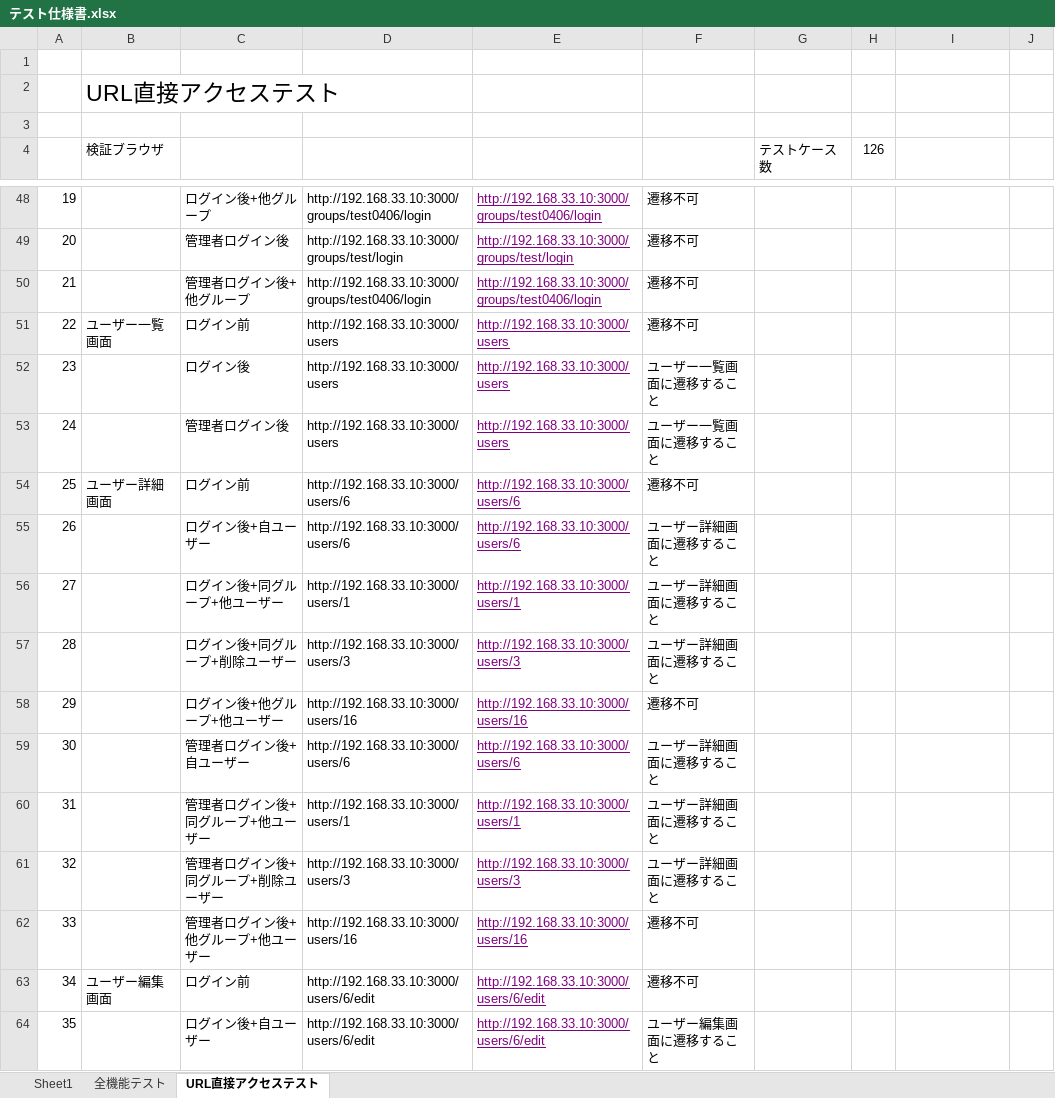
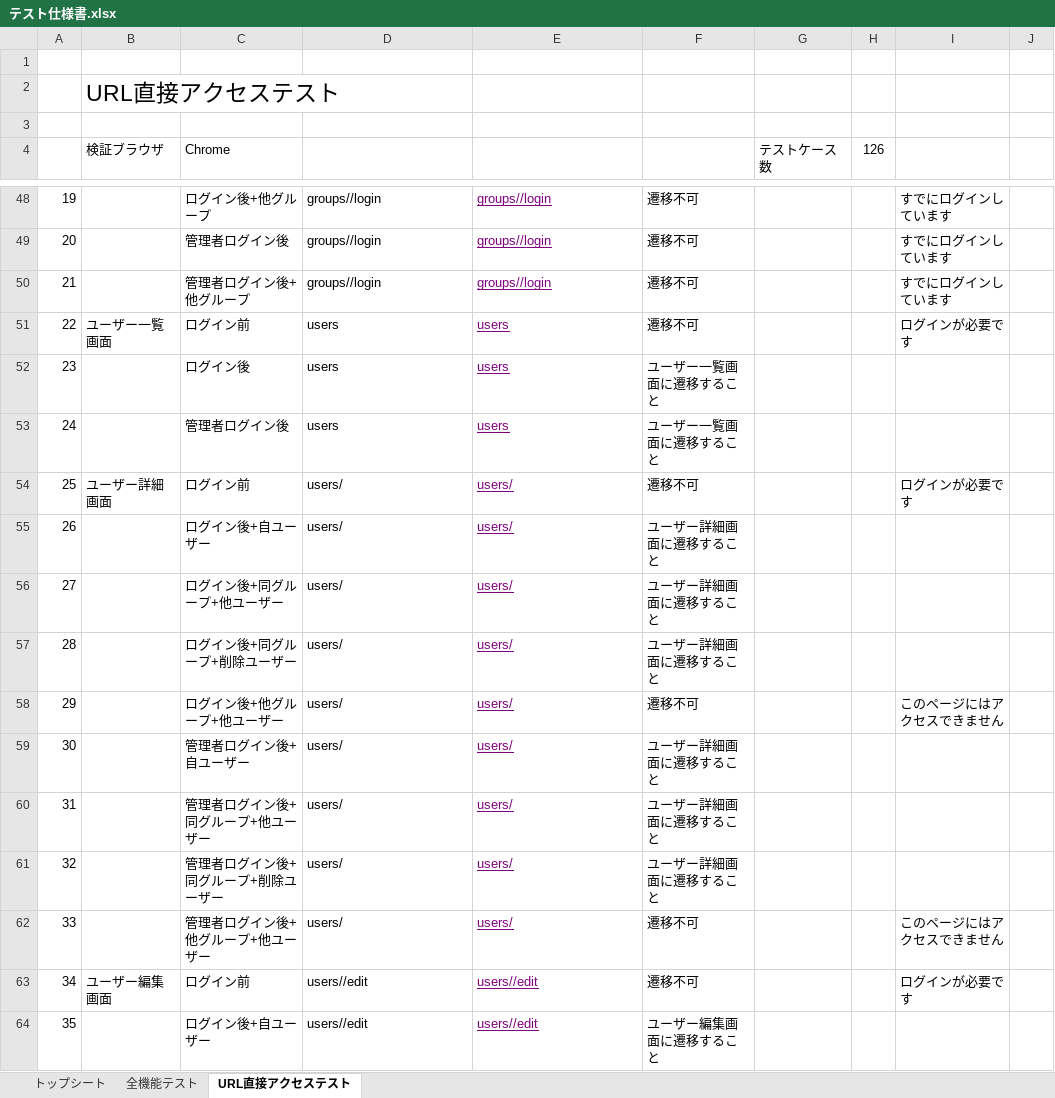
Before and after one commit to t-koga/Cliptalk, an Excel workbook: document/テスト仕様書.xlsx, sheet URL直接アクセステスト, drawn as a sheet; only a part is shown, gaps mark what is left out; values as stored, in another font and other column widths than the file's, no borders; conditional formats not drawn; the diff covers the shown part only; the diff names each change by its address in the sheet, - before the commit and + after, or states it on an @@ line.

```diff
--- a/document/テスト仕様書.xlsx (sheet URL直接アクセステスト)
+++ b/document/テスト仕様書.xlsx (sheet URL直接アクセステスト)
-sheet tab: Sheet1
+sheet tab: トップシート
-C4: (empty)
+C4: Chrome
-D48: http://192.168.33.10:3000/groups/test0406/login
+D48: groups//login
-E48: http://192.168.33.10:3000/groups/test0406/login
+E48: groups//login
-I48:I50: (empty)
+I48:I50: すでにログインしています
-D49: http://192.168.33.10:3000/groups/test/login
+D49: groups//login
-E49: http://192.168.33.10:3000/groups/test/login
+E49: groups//login
-D50: http://192.168.33.10:3000/groups/test0406/login
+D50: groups//login
-E50: http://192.168.33.10:3000/groups/test0406/login
+E50: groups//login
-D51:D53: http://192.168.33.10:3000/users
+D51:D53: users
-E51:E53: http://192.168.33.10:3000/users
+E51:E53: users
-I51: (empty)
+I51: ログインが必要です
-D54:D55: http://192.168.33.10:3000/users/6
+D54:D55: users/
-E54:E55: http://192.168.33.10:3000/users/6
+E54:E55: users/
-I54: (empty)
+I54: ログインが必要です
-D56: http://192.168.33.10:3000/users/1
+D56: users/
-E56: http://192.168.33.10:3000/users/1
+E56: users/
-D57: http://192.168.33.10:3000/users/3
+D57: users/
-E57: http://192.168.33.10:3000/users/3
+E57: users/
-D58: http://192.168.33.10:3000/users/16
+D58: users/
-E58: http://192.168.33.10:3000/users/16
+E58: users/
-I58: (empty)
+I58: このページにはアクセスできません
-D59: http://192.168.33.10:3000/users/6
+D59: users/
-E59: http://192.168.33.10:3000/users/6
+E59: users/
-D60: http://192.168.33.10:3000/users/1
+D60: users/
-E60: http://192.168.33.10:3000/users/1
+E60: users/
-D61: http://192.168.33.10:3000/users/3
+D61: users/
-E61: http://192.168.33.10:3000/users/3
+E61: users/
-D62: http://192.168.33.10:3000/users/16
+D62: users/
-E62: http://192.168.33.10:3000/users/16
+E62: users/
-I62: (empty)
+I62: このページにはアクセスできません
-D63:D64: http://192.168.33.10:3000/users/6/edit
+D63:D64: users//edit
-E63:E64: http://192.168.33.10:3000/users/6/edit
+E63:E64: users//edit
-I63: (empty)
+I63: ログインが必要です
```
Also changed, not shown: 286 edited cells elsewhere in this sheet, sheet 全機能テスト, sheet トップシート, formulas that keep their value, hidden cells, 11 other files.
